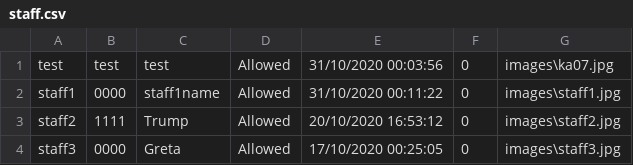
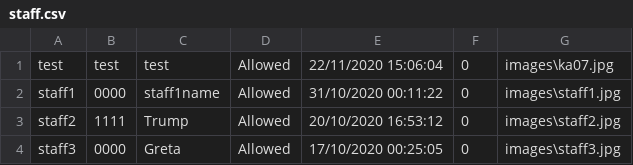
Before and after one commit to Pachara2001/Software-Construction-Capstone-Project-At-KU, a CSV file: Application/csv/staff.csv, drawn as a sheet.

```diff
--- a/Application/csv/staff.csv
+++ b/Application/csv/staff.csv
@@ -1,2 +1,2 @@
-"test","test","test","Allowed","31/10/2020 00:03:56","0","images\ka07.jpg"
+"test","test","test","Allowed","22/11/2020 15:06:04","0","images\ka07.jpg"
 "staff1","0000","staff1name","Allowed","31/10/2020 00:11:22","0","images\staff1.jpg"
```
Also changed, not shown: Application/csv/items.csv, 10 other files.
